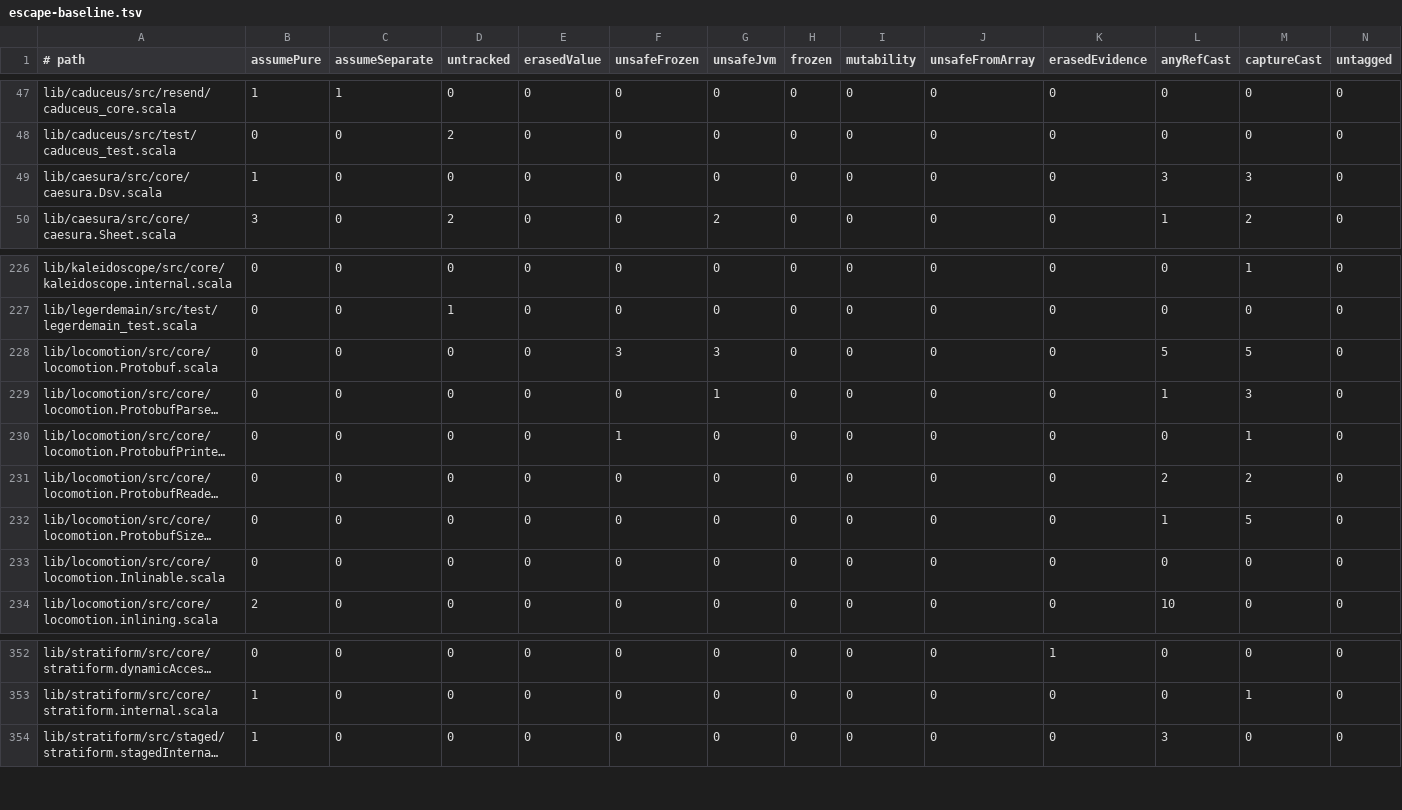
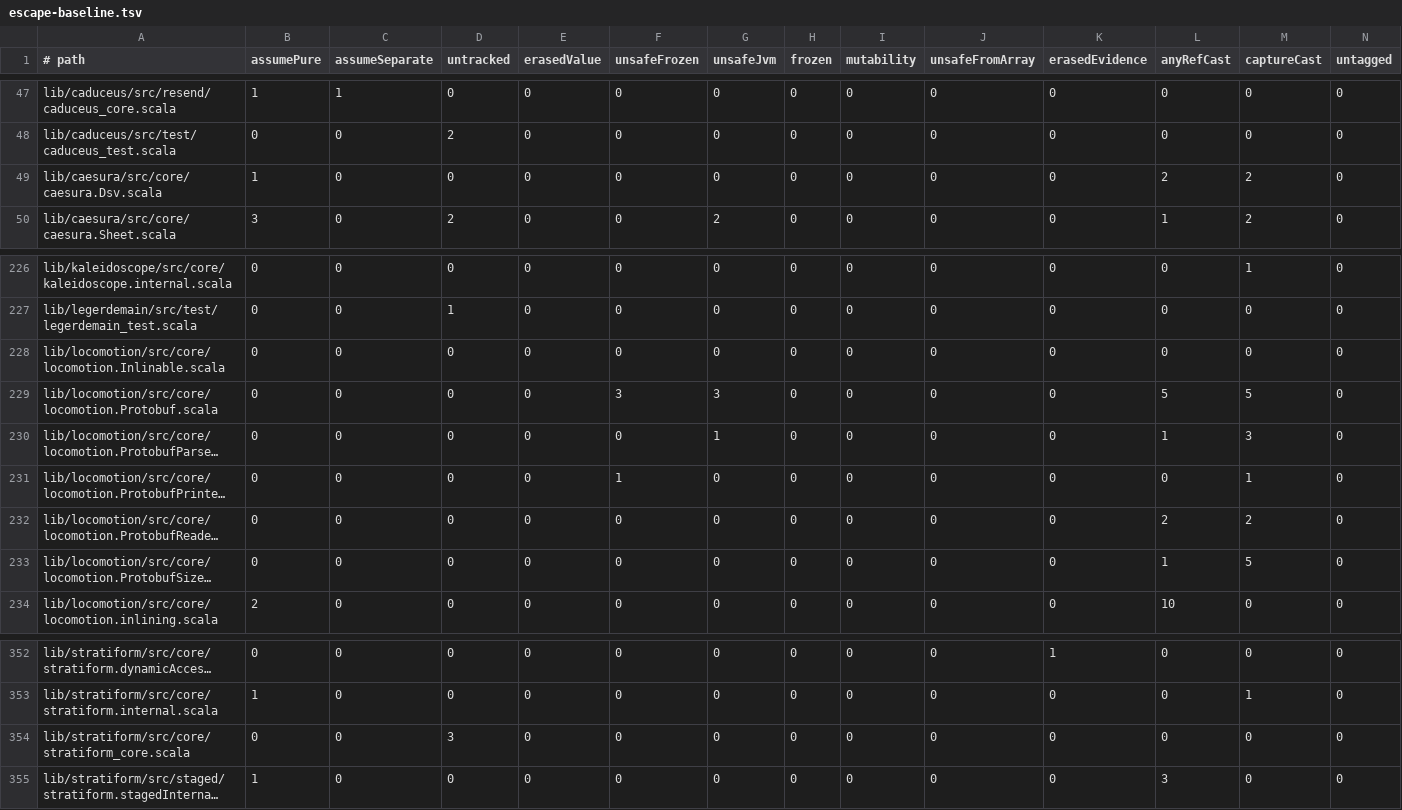
Before and after one commit to propensive/soundness, a TSV file: etc/escape-baseline.tsv, drawn as a sheet; only a part is shown, gaps mark what is left out; long unchanged cells end in …; the diff names each change by its address in the sheet, - before the commit and + after, or states it on an @@ line.

```diff
--- a/etc/escape-baseline.tsv
+++ b/etc/escape-baseline.tsv
-L49 (anyRefCast): 3
+L49 (anyRefCast): 2
-M49 (captureCast): 3
+M49 (captureCast): 2
@@ row 233 moved to row 228: lib/locomotion/src/core/locomotion.Inlin… @@
+row 354: lib/stratiform/src/core/stratiform_core.scala | 0 | 0 | 3 | 0 | 0 | 0 | 0 | 0 | 0 | 0 | 0 | 0 | 0
```
Also changed, not shown: 7 other files.
